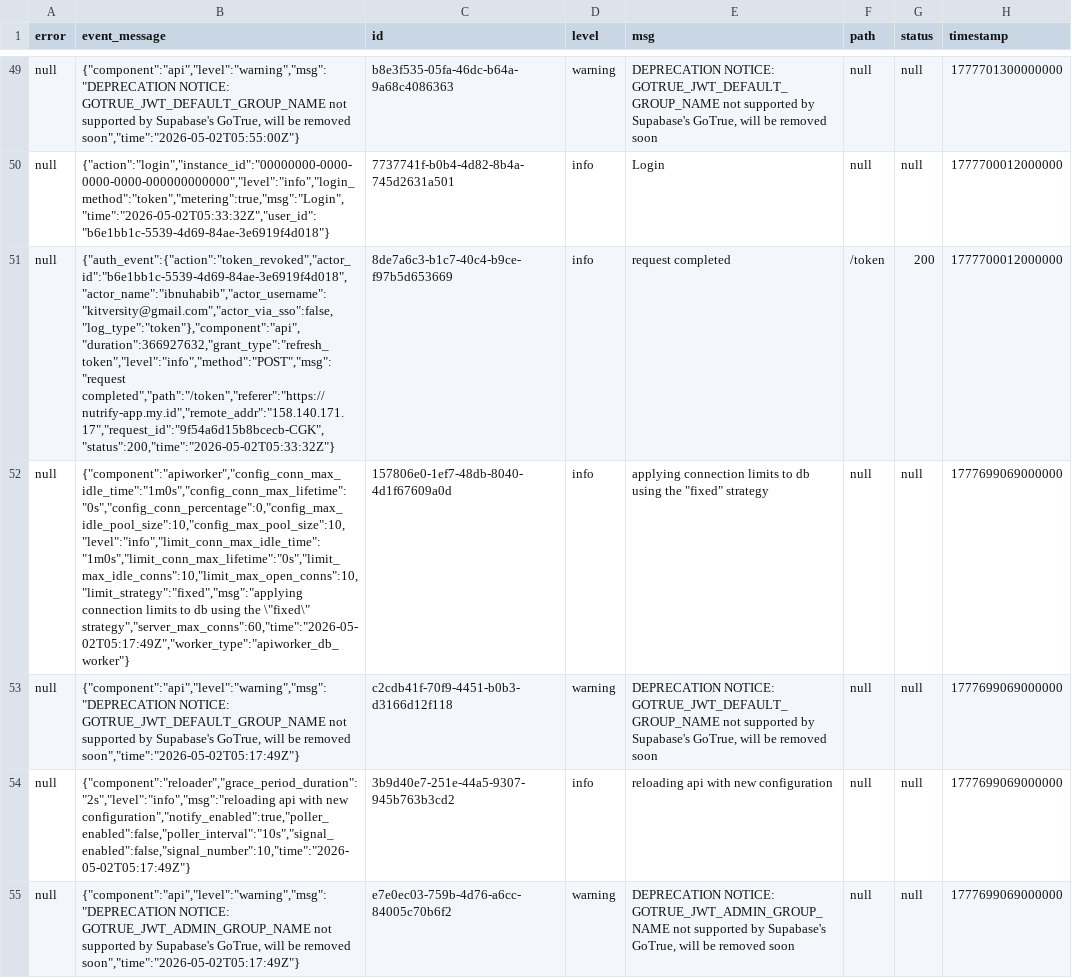
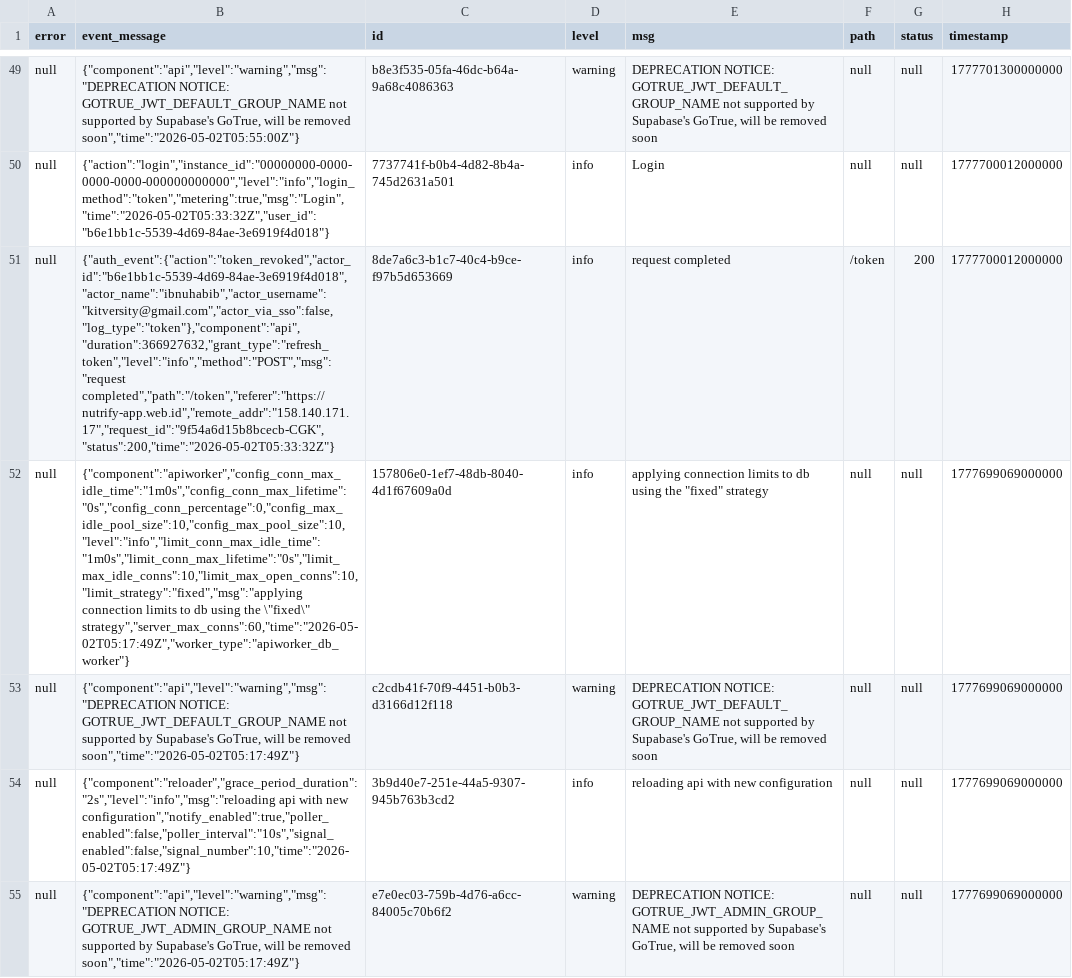
Before and after one commit to ErickHaidar/Nutrify, a CSV file: docs/logs.csv, drawn as a sheet; only a part is shown, gaps mark what is left out; the diff covers the shown part only; the diff names each change by its address in the sheet, - before the commit and + after, or states it on an @@ line.

```diff
--- a/docs/logs.csv
+++ b/docs/logs.csv
-B51 (event_message): {"auth_event":{"action":"token_revoked","actor_id":"b6e1bb1c-5539-4d69-84ae-3e6919f4d018","actor_name":"ibnuhabib","actor_username":"kitversity@gmail.com","actor_via_sso":false,"log_type":"token"},"component":"api","duration":366927632,"grant_type":"refresh_token","level":"info","method":"POST","msg":"request completed","path":"/token","referer":"https://nutrify-app.my.id","remote_addr":"158.140.171.17","request_id":"9f54a6d15b8bcecb-CGK","status":200,"time":"2026-05-02T05:33:32Z"}
+B51 (event_message): {"auth_event":{"action":"token_revoked","actor_id":"b6e1bb1c-5539-4d69-84ae-3e6919f4d018","actor_name":"ibnuhabib","actor_username":"kitversity@gmail.com","actor_via_sso":false,"log_type":"token"},"component":"api","duration":366927632,"grant_type":"refresh_token","level":"info","method":"POST","msg":"request completed","path":"/token","referer":"https://nutrify-app.web.id","remote_addr":"158.140.171.17","request_id":"9f54a6d15b8bcecb-CGK","status":200,"time":"2026-05-02T05:33:32Z"}
```
Also changed, not shown: 26 edited cells elsewhere in this file, 36 other files.
